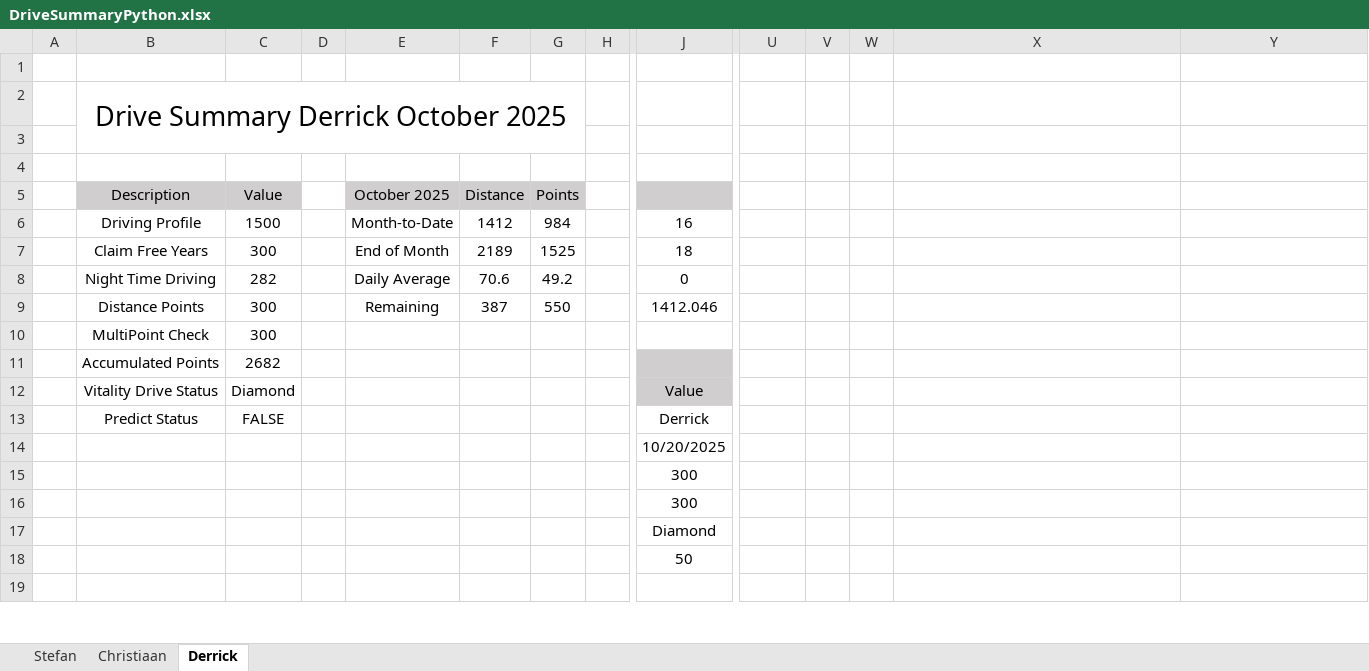
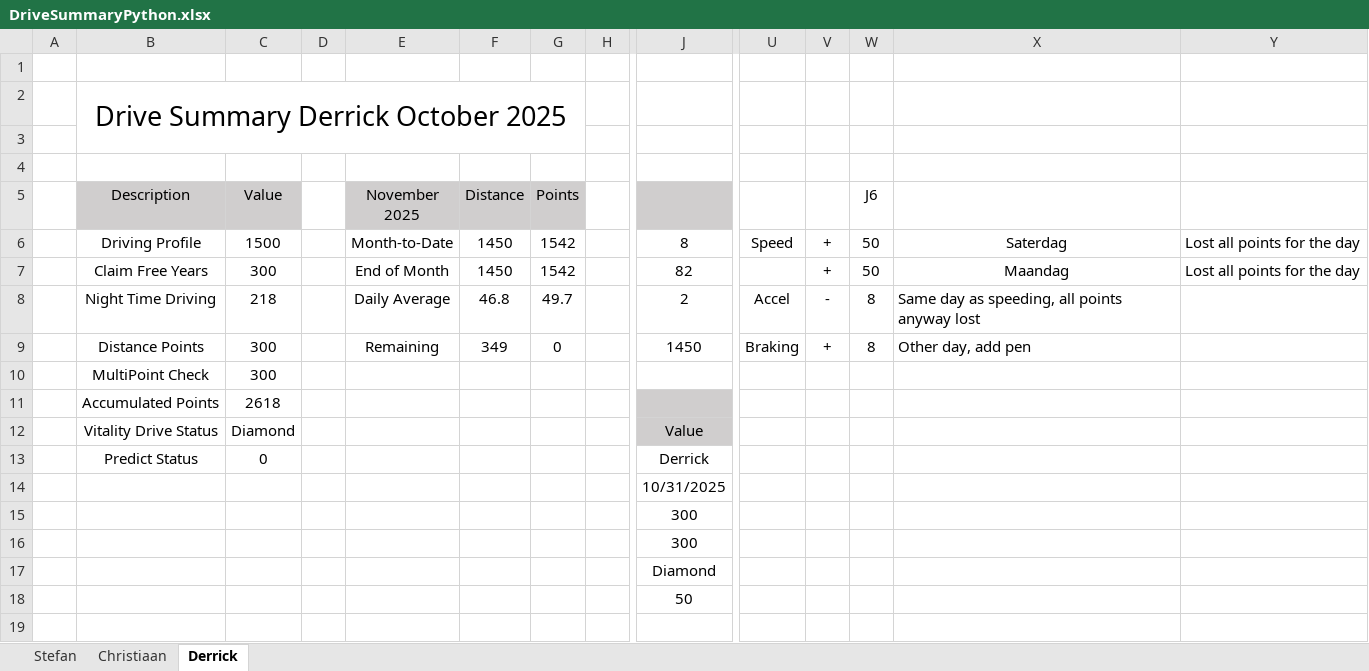
Before and after one commit to StefanObie/DriveDashboardPython, an Excel workbook: DriveSummaryPython.xlsx, sheet Derrick, drawn as a sheet; only a part is shown, gaps mark what is left out; values as stored, in another font and other column widths than the file's, no borders; conditional formats and table styles not drawn; the diff covers the shown part only; the diff names each change by its address in the sheet, - before the commit and + after, or states it on an @@ line.

```diff
--- a/DriveSummaryPython.xlsx (sheet Derrick)
+++ b/DriveSummaryPython.xlsx (sheet Derrick)
-E5: October 2025
+E5: November 2025
-W5: (empty)
+W5: J6
-F6 (Distance): 1412
+F6 (Distance): 1450
-G6 (Points): 984
+G6 (Points): 1542
-J6: 16
+J6: 8
-U6: (empty)
+U6: Speed
-V6:V7: (empty)
+V6:V7: +
-W6:W7 (J6): (empty)
+W6:W7 (J6): 50
-X6: (empty)
+X6: Saterdag
-Y6:Y7: (empty)
+Y6:Y7: Lost all points for the day
-F7 (Distance): 2189
+F7 (Distance): 1450
-G7 (Points): 1525
+G7 (Points): 1542
-J7: 18
+J7: 82
-X7: (empty)
+X7: Maandag
-C8 (Value): 282
+C8 (Value): 218
-F8 (Distance): 70.6
+F8 (Distance): 46.8
-G8 (Points): 49.2
+G8 (Points): 49.7
-J8: 0
+J8: 2
-U8: (empty)
+U8: Accel
-V8: (empty)
+V8: -
-W8:W9 (J6): (empty)
+W8:W9 (J6): 8
-X8: (empty)
+X8: Same day as speeding, all points anyway lost
-F9 (Distance): 387
+F9 (Distance): 349
-G9 (Points): 550
+G9 (Points): 0
-J9: 1412.046
+J9: 1450
-U9: (empty)
+U9: Braking
-V9: (empty)
+V9: +
-X9: (empty)
+X9: Other day, add pen
-C11 (Value): 2682
+C11 (Value): 2618
-C13 (Value): FALSE
+C13 (Value): 0
-J14: 10/20/2025
+J14: 10/31/2025
```
Also changed, not shown: 10 edited cells elsewhere in this sheet, sheet Stefan, sheet Christiaan, 1 other file.
